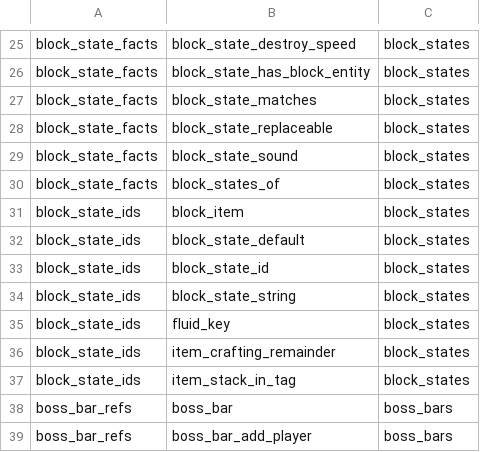
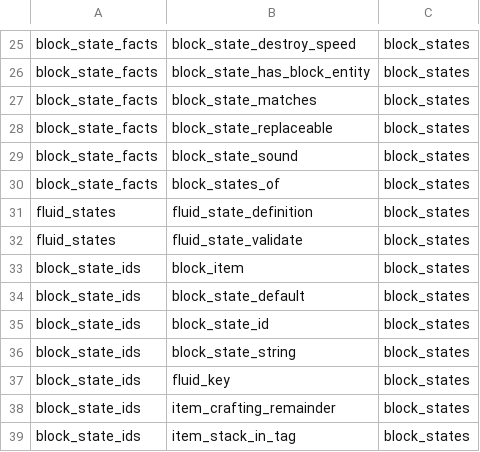
Before and after one commit to AfrobamaYT/horizon, a TSV file: tools/refactors/api-pr1b/areas.tsv, drawn as a sheet; only a part is shown, gaps mark what is left out; the shorter side is filled out with more unchanged rows; the diff names each change by its address in the sheet, - before the commit and + after, or states it on an @@ line.

Commit message:
Regroup fluid definitions with registry state facts

```diff
--- a/tools/refactors/api-pr1b/areas.tsv
+++ b/tools/refactors/api-pr1b/areas.tsv
+row 31: fluid_states | fluid_state_definition | block_states
+row 32: fluid_states | fluid_state_validate | block_states
```
Also changed, not shown: 7 other files.
